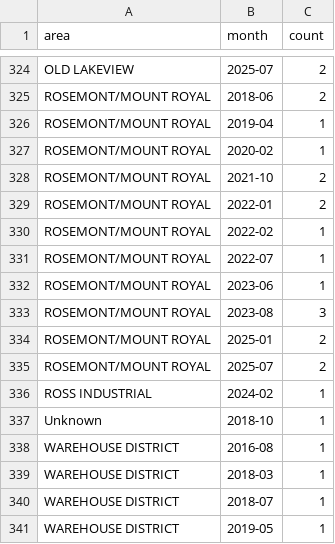
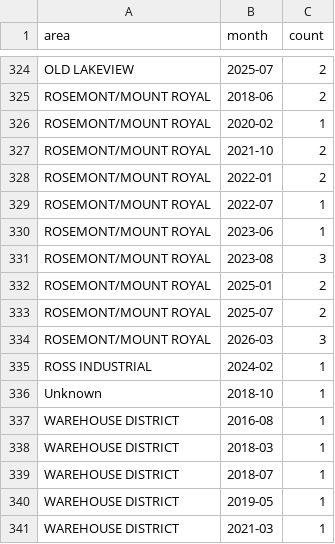
Before and after one commit to peparhugo/regina-lead-connections-analysis, a CSV file: data/derived/strict_replacements_by_area_month.csv, drawn as a sheet; only a part is shown, gaps mark what is left out; the shorter side is filled out with more unchanged rows.

```diff
--- a/data/derived/strict_replacements_by_area_month.csv
+++ b/data/derived/strict_replacements_by_area_month.csv
@@ -325,3 +325,2 @@ OLD LAKEVIEW,2025-07,2
 ROSEMONT/MOUNT ROYAL,2018-06,2
-ROSEMONT/MOUNT ROYAL,2019-04,1
 ROSEMONT/MOUNT ROYAL,2020-02,1
@@ -329,3 +328,2 @@ ROSEMONT/MOUNT ROYAL,2021-10,2
 ROSEMONT/MOUNT ROYAL,2022-01,2
-ROSEMONT/MOUNT ROYAL,2022-02,1
 ROSEMONT/MOUNT ROYAL,2022-07,1
@@ -335,2 +333,3 @@ ROSEMONT/MOUNT ROYAL,2025-01,2
 ROSEMONT/MOUNT ROYAL,2025-07,2
+ROSEMONT/MOUNT ROYAL,2026-03,3
 ROSS INDUSTRIAL,2024-02,1
```
Also changed, not shown: data/derived/inferred_replacements_by_area.csv, data/derived/inferred_replacements_by_area_month.csv, 26 other files.
